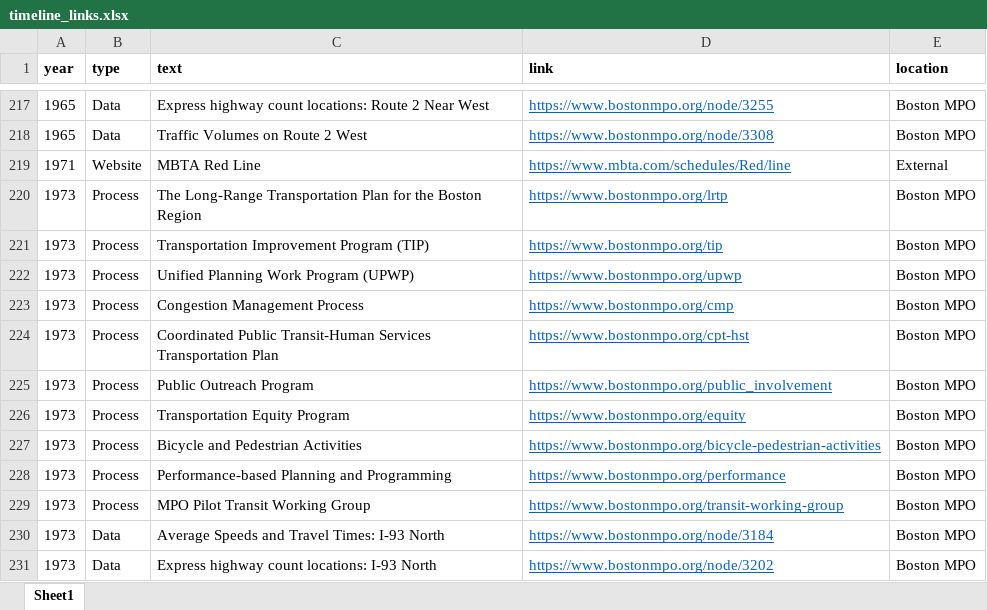
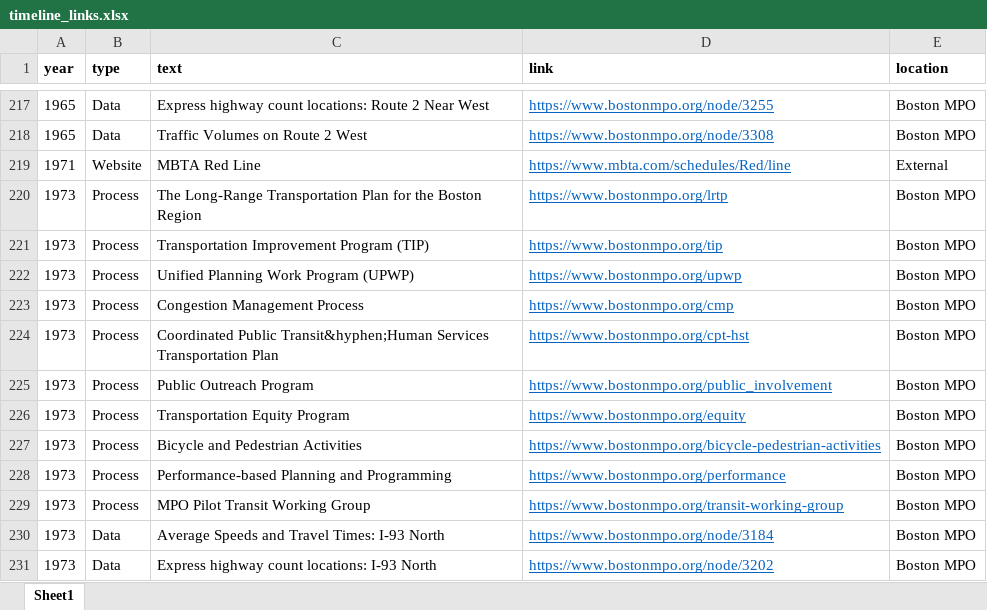
Before and after one commit to CTPSSTAFF/historical-transportation-map, an Excel workbook: xlsx/timeline_links.xlsx, sheet Sheet1, drawn as a sheet; only a part is shown, gaps mark what is left out; values as stored, in another font and other column widths than the file's, no borders; the diff names each change by its address in the sheet, - before the commit and + after, or states it on an @@ line.

Commit message:
Used HTML entity &hyphen; in 1973 'Coordinated Public Transit-Human Services' line.

```diff
--- a/xlsx/timeline_links.xlsx (sheet Sheet1)
+++ b/xlsx/timeline_links.xlsx (sheet Sheet1)
-C224 (text): Coordinated Public Transit-Human Services Transportation…
+C224 (text): Coordinated Public Transit&hyphen;Human Services Transportation…
```
